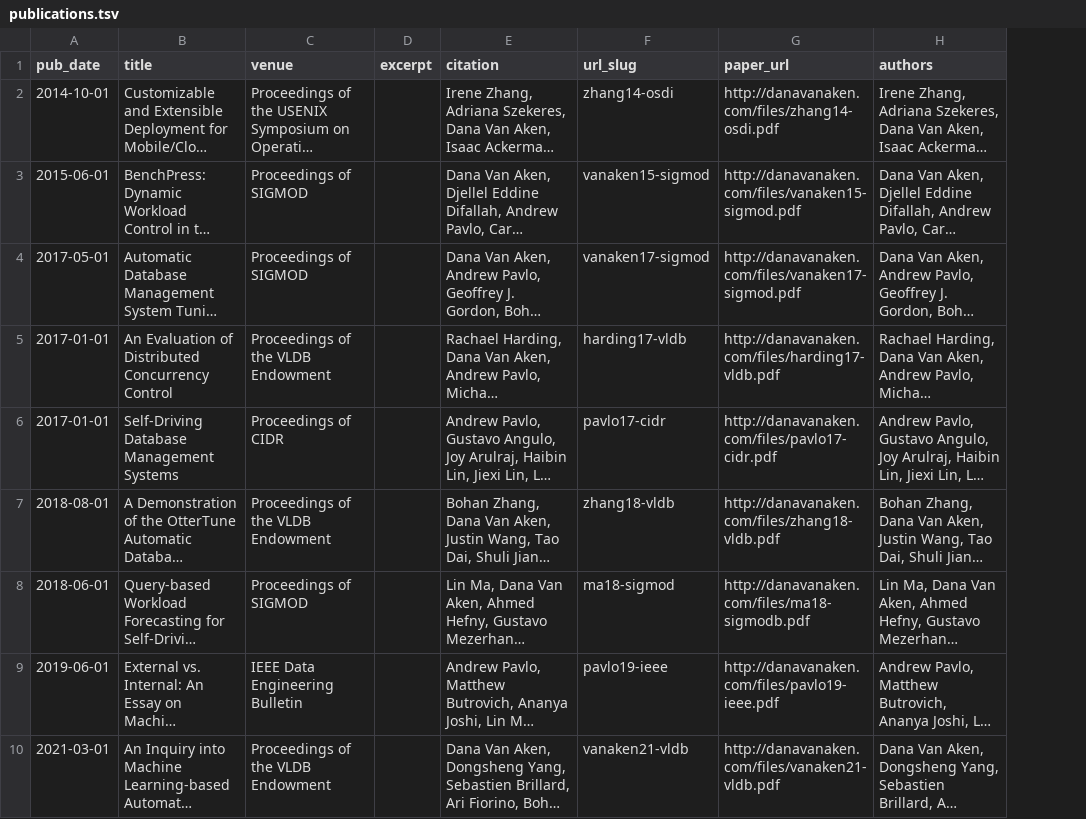
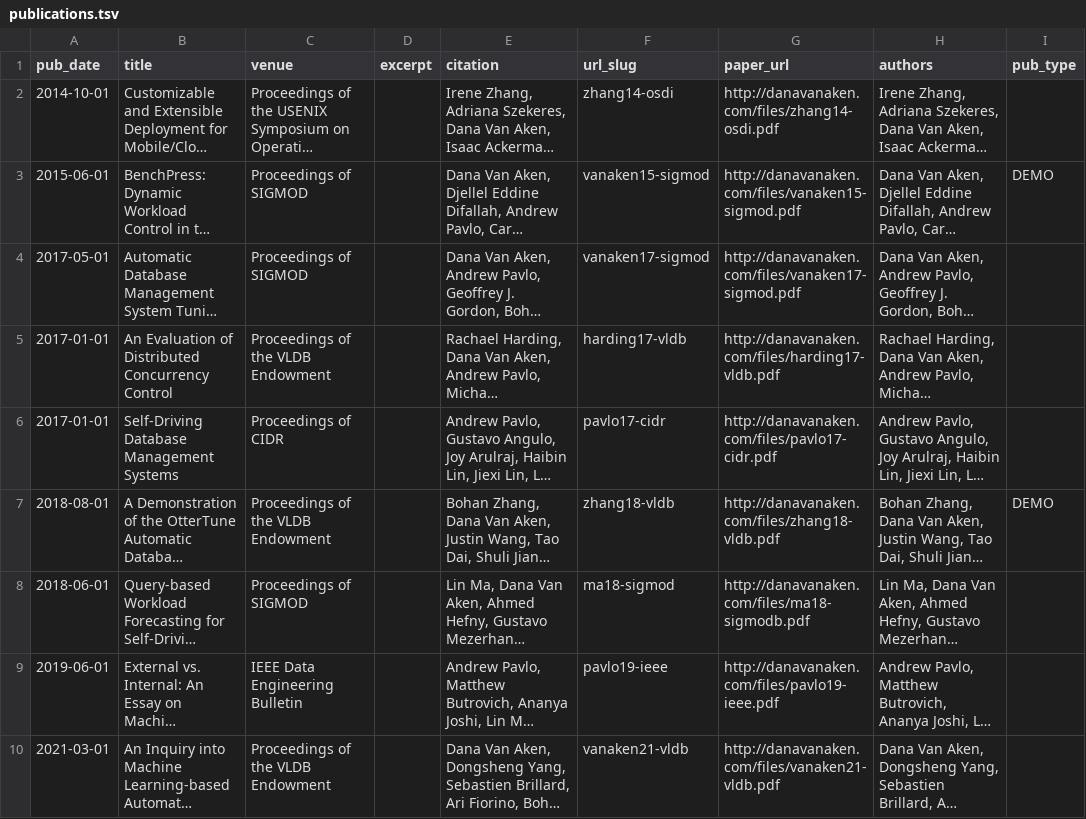
Before and after one commit to dvanaken/dvanaken.github.io, a TSV file: markdown_generator/publications.tsv, drawn as a sheet; only a part is shown; long unchanged cells end in …; the diff names each change by its address in the sheet, - before the commit and + after, or states it on an @@ line.

```diff
--- a/markdown_generator/publications.tsv
+++ b/markdown_generator/publications.tsv
+column I (pub_type), rows 3-7: DEMO |  |  |  | DEMO
```
Also changed, not shown: 3 other files.
